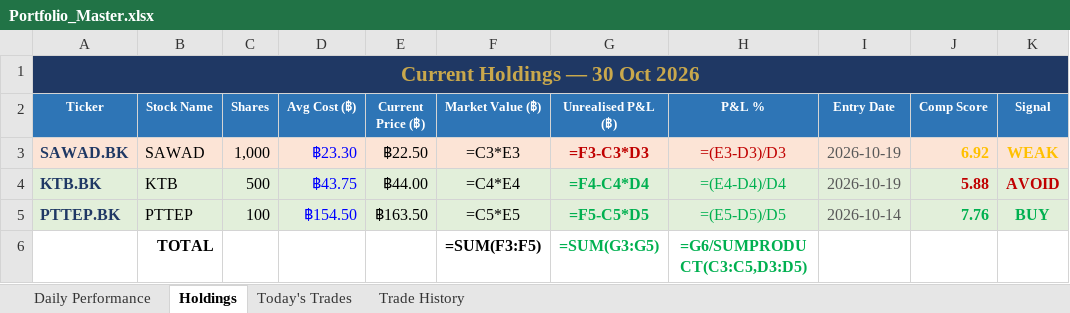
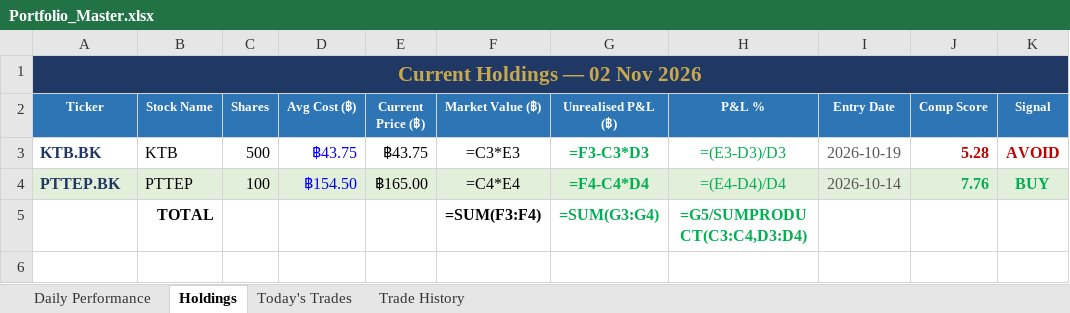
Before and after one commit to PP8825/thai-set-trading, an Excel workbook: Portfolio_Reports/Portfolio_Master.xlsx, sheet Holdings, drawn as a sheet; values as stored, in another font and other column widths than the file's, no borders; formulas without a stored value are shown as written; removed rows and columns are numbered as before the commit, all else as after; the diff names each change by its address in the sheet, - before the commit and + after, or states it on an @@ line.

Commit message:
EOD report 20261102 [skip ci]

```diff
--- a/Portfolio_Reports/Portfolio_Master.xlsx (sheet Holdings)
+++ b/Portfolio_Reports/Portfolio_Master.xlsx (sheet Holdings)
-A1 (Ticker): Current Holdings — 30 Oct 2026
+A1 (Ticker): Current Holdings — 02 Nov 2026
-row 3: SAWAD.BK | SAWAD | 1,000 | ฿23.30 | ฿22.50 | =C3*E3 | =F3-C3*D3 | =(E3-D3)/D3 | 2026-10-19 | 6.92 | WEAK
-A3:K3 fill: #E2EFDA
+A3:K3 fill: none
-E3 (Current Price (฿)): ฿44.00
+E3 (Current Price (฿)): ฿43.75
-F3 (Market Value (฿)): =C4*E4
+F3 (Market Value (฿)): =C3*E3
-G3 (Unrealised P&L (฿)): =F4-C4*D4
+G3 (Unrealised P&L (฿)): =F3-C3*D3
-H3 (P&L %): =(E4-D4)/D4
+H3 (P&L %): =(E3-D3)/D3
-J3 (Comp Score): 5.88
+J3 (Comp Score): 5.28
-E4 (Current Price (฿)): ฿163.50
+E4 (Current Price (฿)): ฿165.00
-F4 (Market Value (฿)): =C5*E5
+F4 (Market Value (฿)): =C4*E4
-G4 (Unrealised P&L (฿)): =F5-C5*D5
+G4 (Unrealised P&L (฿)): =F4-C4*D4
-H4 (P&L %): =(E5-D5)/D5
+H4 (P&L %): =(E4-D4)/D4
-F5 (Market Value (฿)): =SUM(F3:F5)
+F5 (Market Value (฿)): =SUM(F3:F4)
-G5 (Unrealised P&L (฿)): =SUM(G3:G5)
+G5 (Unrealised P&L (฿)): =SUM(G3:G4)
-H5 (P&L %): =G6/SUMPRODUCT(C3:C5,D3:D5)
+H5 (P&L %): =G5/SUMPRODUCT(C3:C4,D3:D4)
```
Also changed, not shown: sheet Trade History, sheet Daily Performance, sheet Today's Trades, 1 other file.
